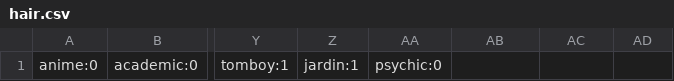
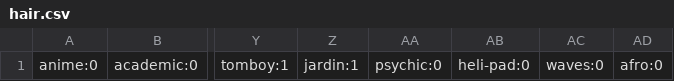
Before and after one commit to jbunke/tdsm, a CSV file: res/sprite_assets/kyushu/hair/hair.csv, drawn as a sheet; only a part is shown, gaps mark what is left out; the diff names each change by its address in the sheet, - before the commit and + after, or states it on an @@ line.

Commit message:
[Kyushu] + Added customization options
[General]
> Added macOS build config

```diff
--- a/res/sprite_assets/kyushu/hair/hair.csv
+++ b/res/sprite_assets/kyushu/hair/hair.csv
-AB1: (empty)
+AB1: heli-pad:0
-AC1: (empty)
+AC1: waves:0
-AD1: (empty)
+AD1: afro:0
```
Also changed, not shown: 13 other files.
